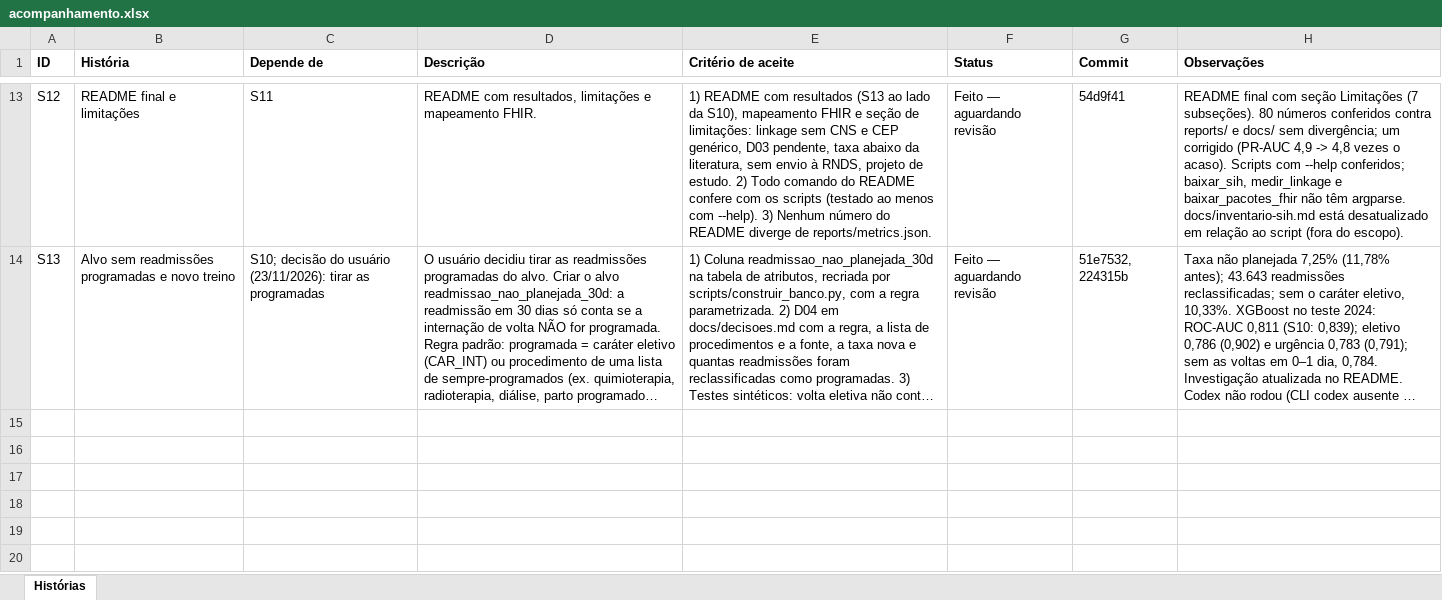
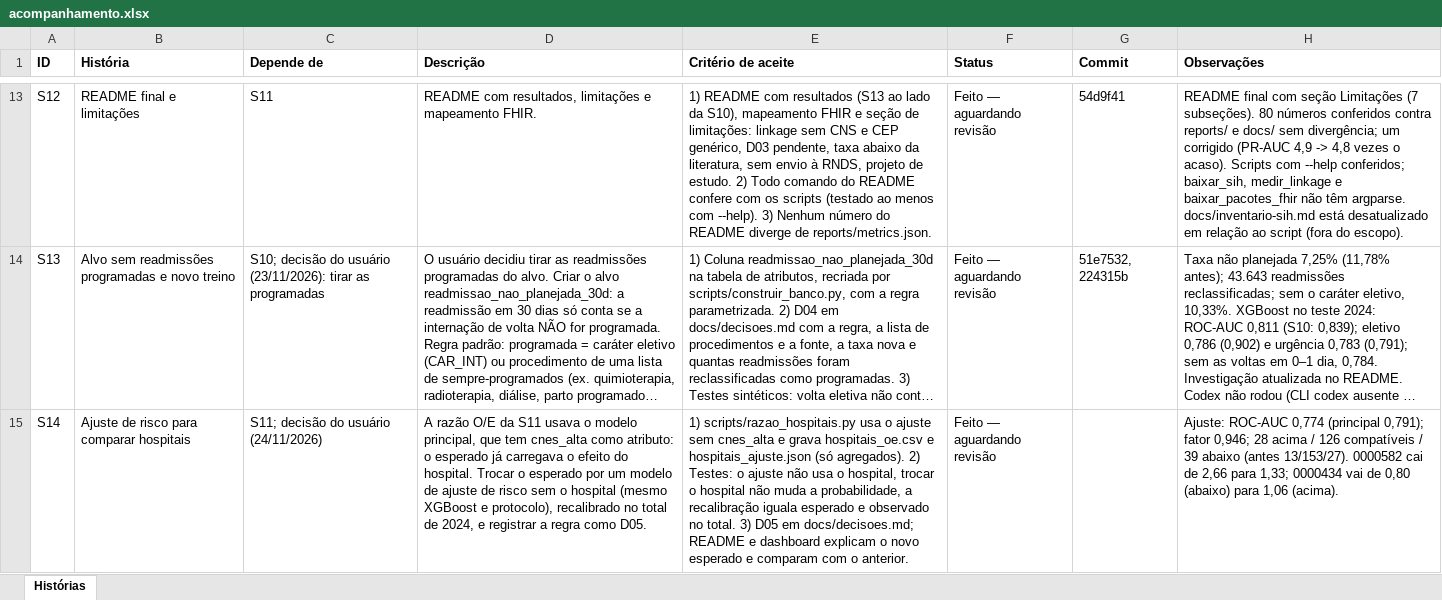
Before and after one commit to P4d1lh4/readmissao-sus, an Excel workbook: docs/acompanhamento.xlsx, sheet Histórias, drawn as a sheet; only a part is shown, gaps mark what is left out; long unchanged cells end in …; values as stored, in another font and other column widths than the file's, no borders; the diff names each change by its address in the sheet, - before the commit and + after, or states it on an @@ line.

Commit message:
feat: ajuste de risco sem o hospital para a razão O/E por hospital (S14, D05)
O esperado de cada hospital passa a vir de um XGBoost sem cnes_alta, treinado com 2023 e
recalibrado no total de 2024. Leituras: 28 acima, 126 compatíveis e 39 abaixo
(antes 13/153/27). Dashboard, README e D05 explicam o novo esperado.

```diff
--- a/docs/acompanhamento.xlsx (sheet Histórias)
+++ b/docs/acompanhamento.xlsx (sheet Histórias)
+row 15: S14 | Ajuste de risco para comparar hospitais | S11; decisão do usuário (24/11/2026) | A razão O/E da S11 usava o modelo principal, que tem cnes_alta como atributo: o esperado já carregava o efeito do hospital. Trocar o esperado por um modelo de ajuste de risco sem o hospital (mesmo XGBoost e protocolo), recalibrado no total de 2024, e registrar a regra como D05. | 1) scripts/razao_hospitais.py usa o ajuste sem cnes_alta e grava hospitais_oe.csv e hospitais_ajuste.json (só agregados). 2) Testes: o ajuste não usa o hospital, trocar o hospital não muda a probabilidade, a recalibração iguala esperado e observado no total. 3) D05 em docs/decisoes.md; README e dashboard explicam o novo esperado e comparam com o anterior. | Feito — aguardando revisão |  | Ajuste: ROC-AUC 0,774 (principal 0,791); fator 0,946; 28 acima / 126 compatíveis / 39 abaixo (antes 13/153/27). 0000582 cai de 2,66 para 1,33; 0000434 vai de 0,80 (abaixo) para 1,06 (acima).
```
Also changed, not shown: 14 other files.
